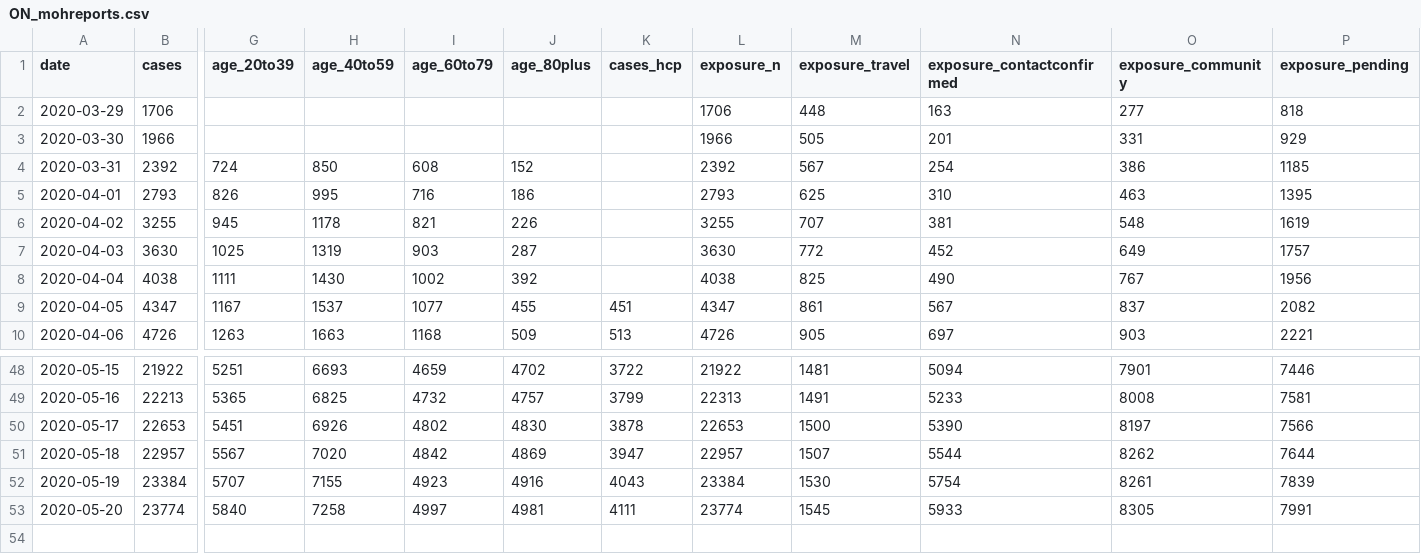
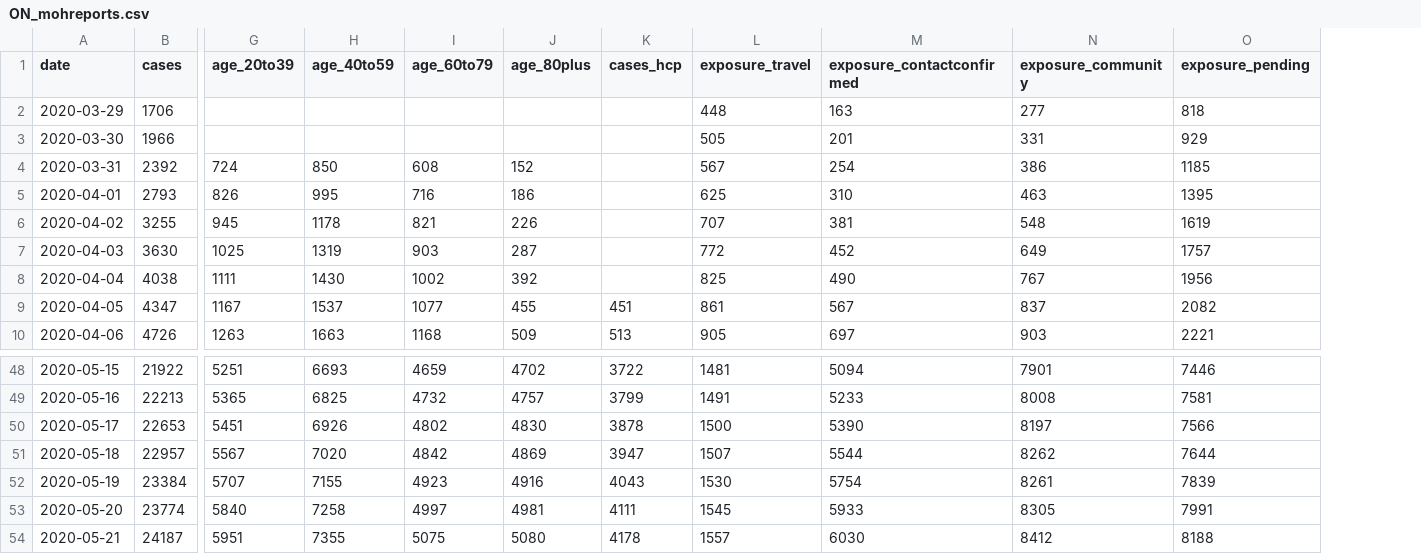
Before and after one commit to eebrown/data2019nCoV, a CSV file: data-raw/ON_mohreports.csv, drawn as a sheet; only a part is shown, gaps mark what is left out; removed rows and columns are numbered as before the commit, all else as after; rows hold the shown columns only; the diff names each change by its address in the sheet, - before the commit and + after, or states it on an @@ line.

```diff
--- a/data-raw/ON_mohreports.csv
+++ b/data-raw/ON_mohreports.csv
-column L (exposure_n), rows 2-10: 1706 | 1966 | 2392 | 2793 | 3255 | 3630 | 4038 | 4347 | 4726; rows 48-53: 21922 | 22313 | 22653 | 22957 | 23384 | 23774
+row 54: 2020-05-21 | 24187 | 5951 | 7355 | 5075 | 5080 | 4178 | 1557 | 6030 | 8412 | 8188
```
Also changed, not shown: data-raw/covidtesting.csv, 13 other files.
